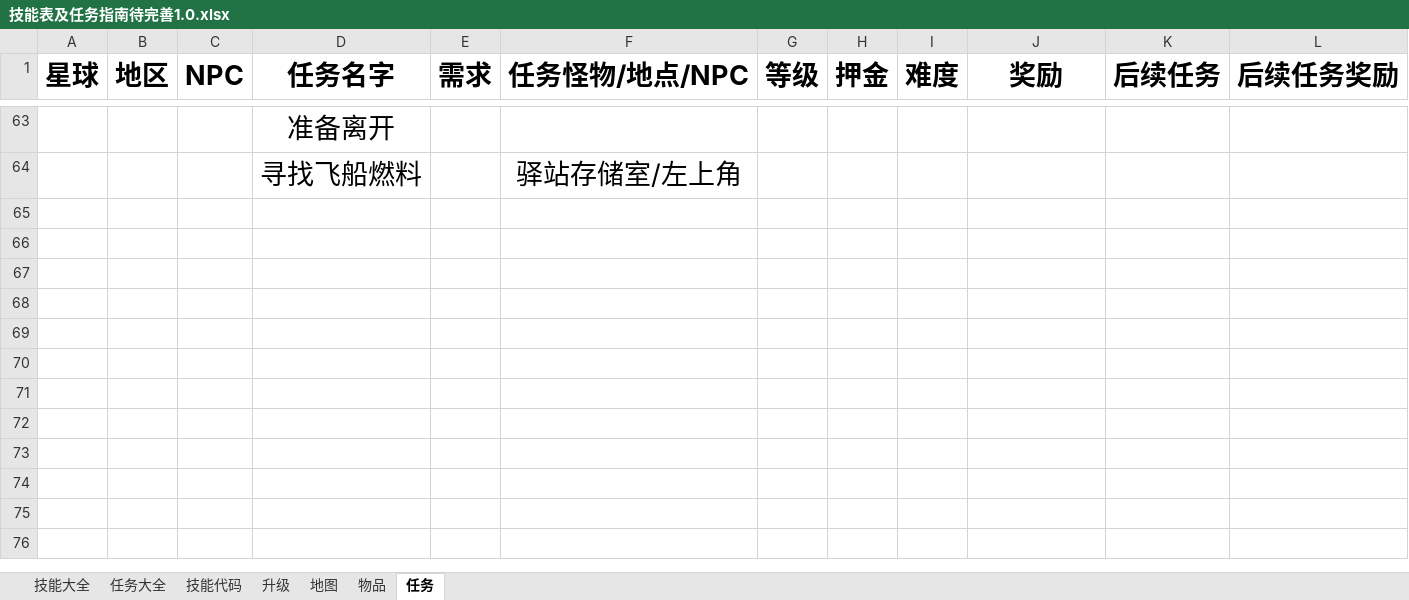
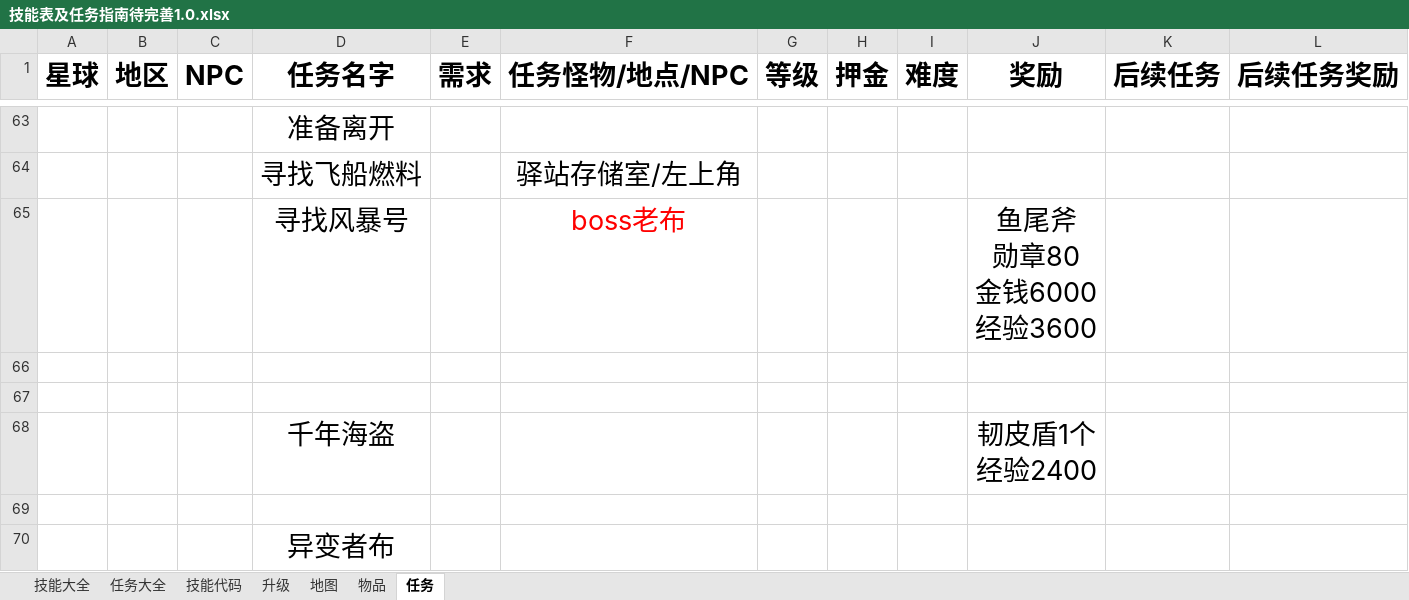
Before and after one commit to Sdator/MyTow, an Excel workbook: Java/文件二进制流分析/技能表及任务指南待完善1.0.xlsx, sheet 任务, drawn as a sheet; only a part is shown, gaps mark what is left out; values as stored, in another font and other column widths than the file's, no borders; ↵ is a line break in a cell; the diff names each change by its address in the sheet, - before the commit and + after, or states it on an @@ line.

```diff
--- a/Java/文件二进制流分析/技能表及任务指南待完善1.0.xlsx (sheet 任务)
+++ b/Java/文件二进制流分析/技能表及任务指南待完善1.0.xlsx (sheet 任务)
+row 65:  |  |  | 寻找风暴号 |  | boss老布 |  |  |  | 鱼尾斧 ↵ 勋章80 ↵ 金钱6000 ↵ 经验3600
+row 66: (empty)
+row 67: (empty)
+row 68:  |  |  | 千年海盗 |  |  |  |  |  | 韧皮盾1个 ↵ 经验2400
+row 69: (empty)
+row 70:  |  |  | 异变者布
```
Also changed, not shown: 14 other files.
